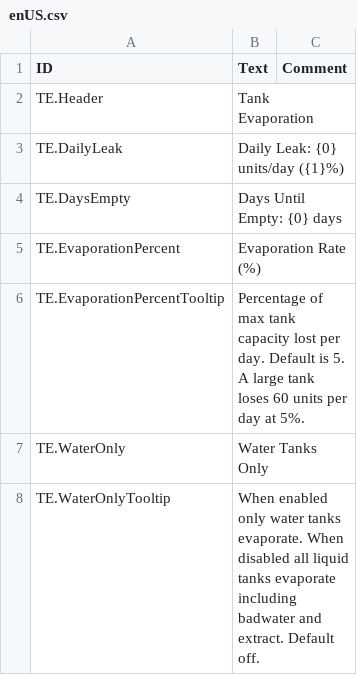
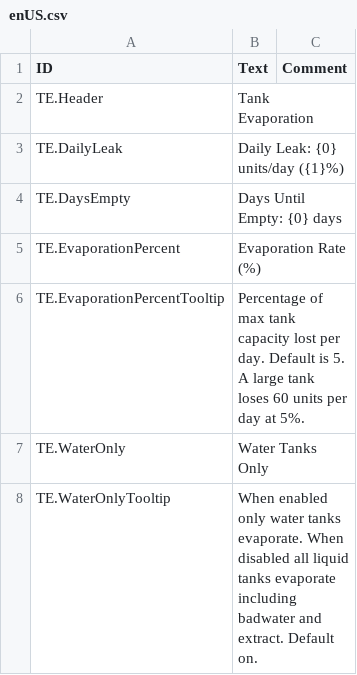
Before and after one commit to dcasez/TankEvaporation, a CSV file: Localizations/enUS.csv, drawn as a sheet.

Commit message:
Fix WaterOnly tooltip to reflect new default on setting

```diff
--- a/Localizations/enUS.csv
+++ b/Localizations/enUS.csv
@@ -7,2 +7,2 @@ TE.EvaporationPercentTooltip,Percentage of max tank capacity lost per day. Defau
 TE.WaterOnly,Water Tanks Only,
-TE.WaterOnlyTooltip,When enabled only water tanks evaporate. When disabled all liquid tanks evaporate including badwater and extract. Default off.,
+TE.WaterOnlyTooltip,When enabled only water tanks evaporate. When disabled all liquid tanks evaporate including badwater and extract. Default on.,
```
